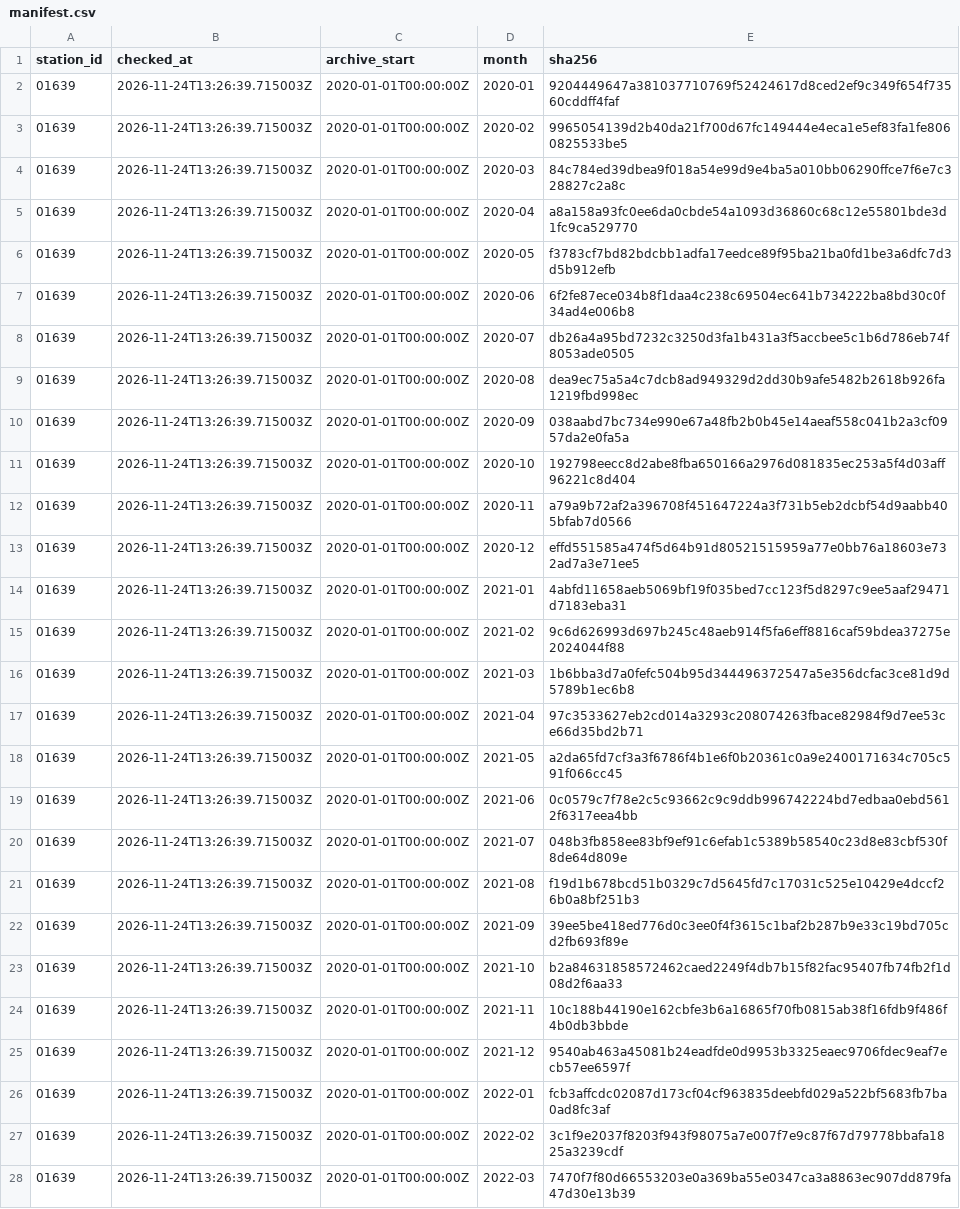
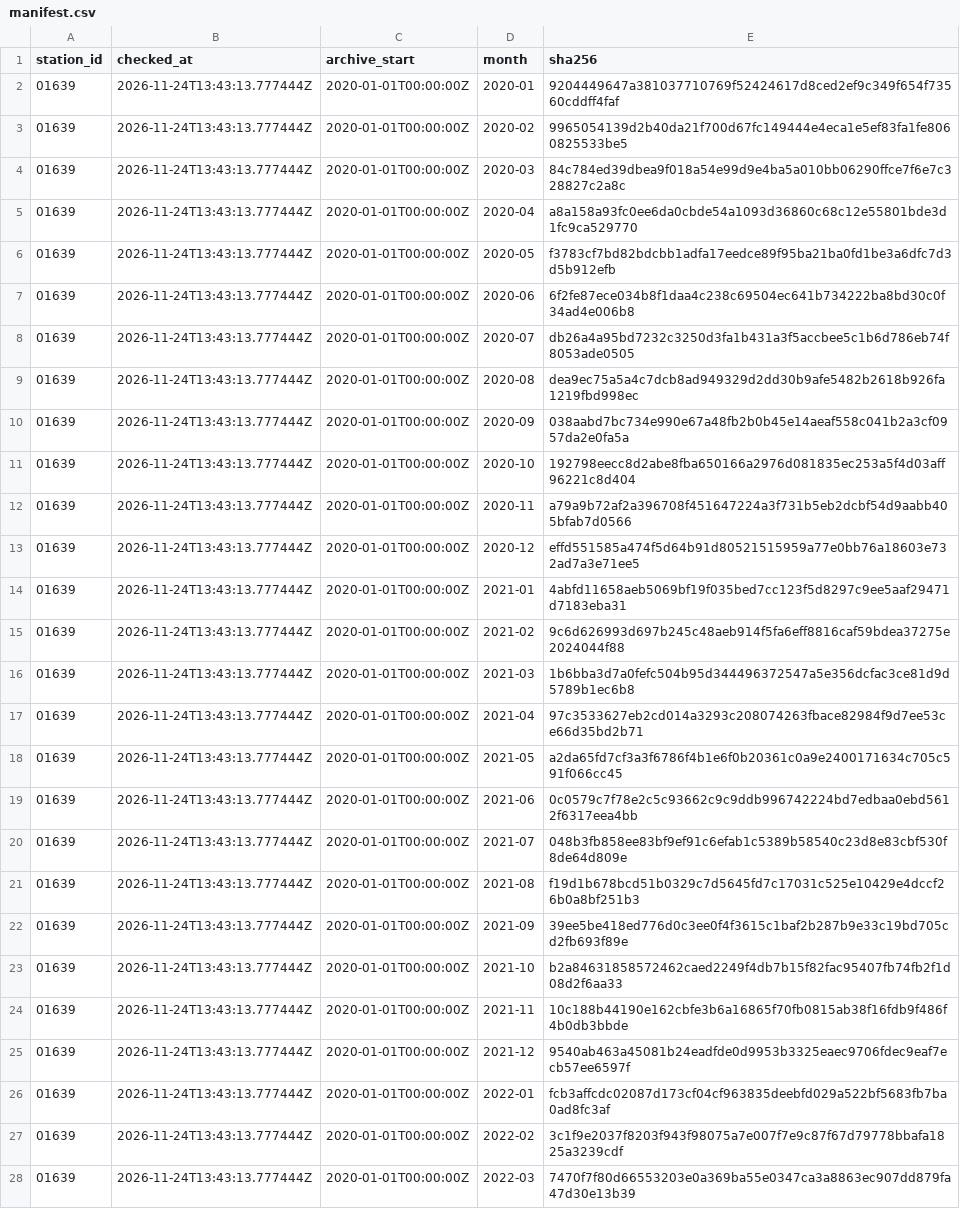
Before and after one commit to jandkeller/giessen-weather-data, a CSV file: site/manifest.csv, drawn as a sheet; only a part is shown; the diff covers the shown part only; the diff names each change by its address in the sheet, - before the commit and + after, or states it on an @@ line.

```diff
--- a/site/manifest.csv
+++ b/site/manifest.csv
-B2:B28 (checked_at): 2026-11-24T13:26:39.715003Z
+B2:B28 (checked_at): 2026-11-24T13:43:13.777444Z
```
Also changed, not shown: 56 edited cells elsewhere in this file, 3 other files.
